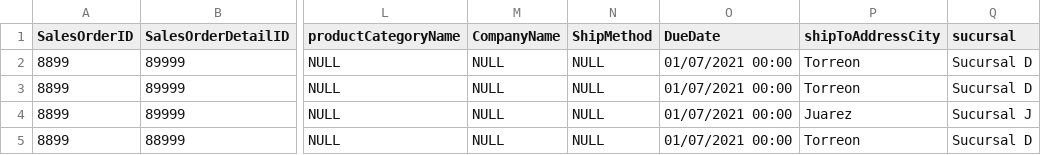
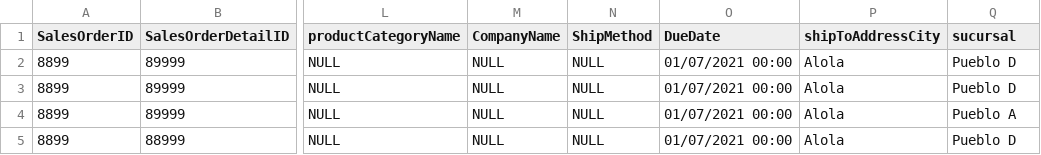
Before and after one commit to retardBoy/mineriaDatos, a CSV file: Test.csv, drawn as a sheet; only a part is shown, gaps mark what is left out; the diff names each change by its address in the sheet, - before the commit and + after, or states it on an @@ line.

Commit message:
Update Test.csv

```diff
--- a/Test.csv
+++ b/Test.csv
-P2:P3 (shipToAddressCity): Torreon
+P2:P3 (shipToAddressCity): Alola
-Q2:Q3 (sucursal): Sucursal D
+Q2:Q3 (sucursal): Pueblo D
-P4 (shipToAddressCity): Juarez
+P4 (shipToAddressCity): Alola
-Q4 (sucursal): Sucursal J
+Q4 (sucursal): Pueblo A
-P5 (shipToAddressCity): Torreon
+P5 (shipToAddressCity): Alola
-Q5 (sucursal): Sucursal D
+Q5 (sucursal): Pueblo D
```
